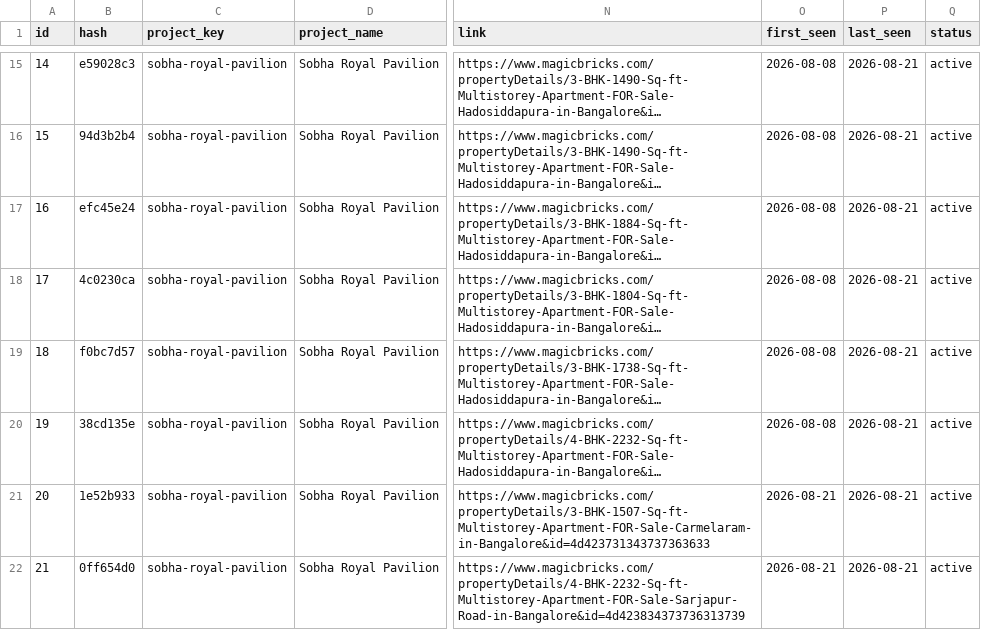
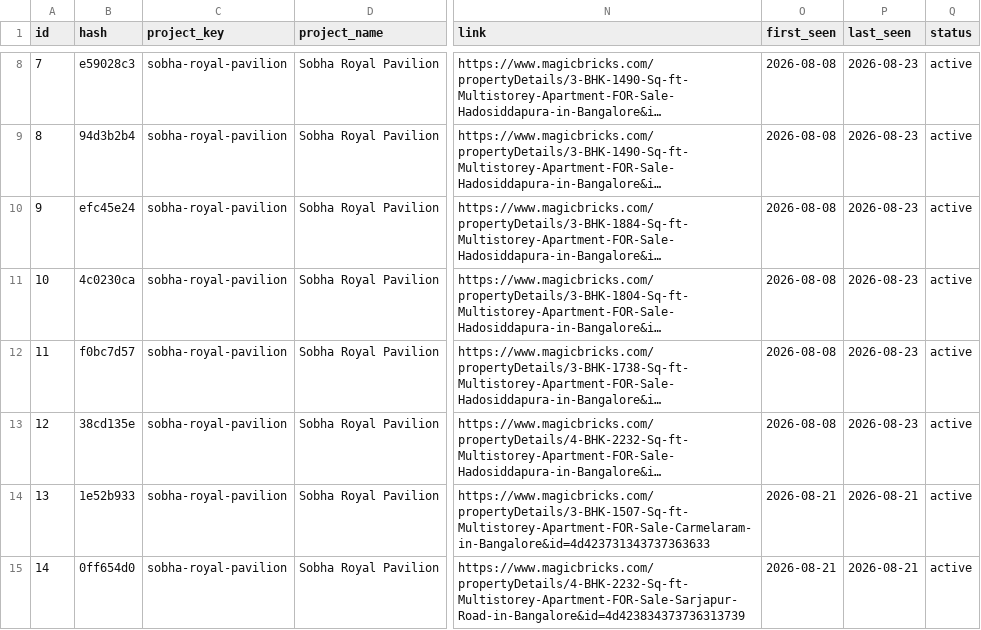
Before and after one commit to indianquant/sobha-neopolis-tracker, a CSV file: data/sobha_royal_pavilion_listings.csv, drawn as a sheet; only a part is shown, gaps mark what is left out; long unchanged cells end in …; addresses are those after the commit; the diff covers the shown part only; the diff names each change by its address in the sheet, - before the commit and + after, or states it on an @@ line.

```diff
--- a/data/sobha_royal_pavilion_listings.csv
+++ b/data/sobha_royal_pavilion_listings.csv
@@ column A (id) renumbered from row 2 down @@
-P8:P13 (last_seen): 2026-08-21
+P8:P13 (last_seen): 2026-08-23
```
Also changed, not shown: 9 removed rows and 15 edited cells elsewhere in this file, data/sobha_neopolis_listings.csv, data/sobha_sentosa_listings.csv, 13 other files.
